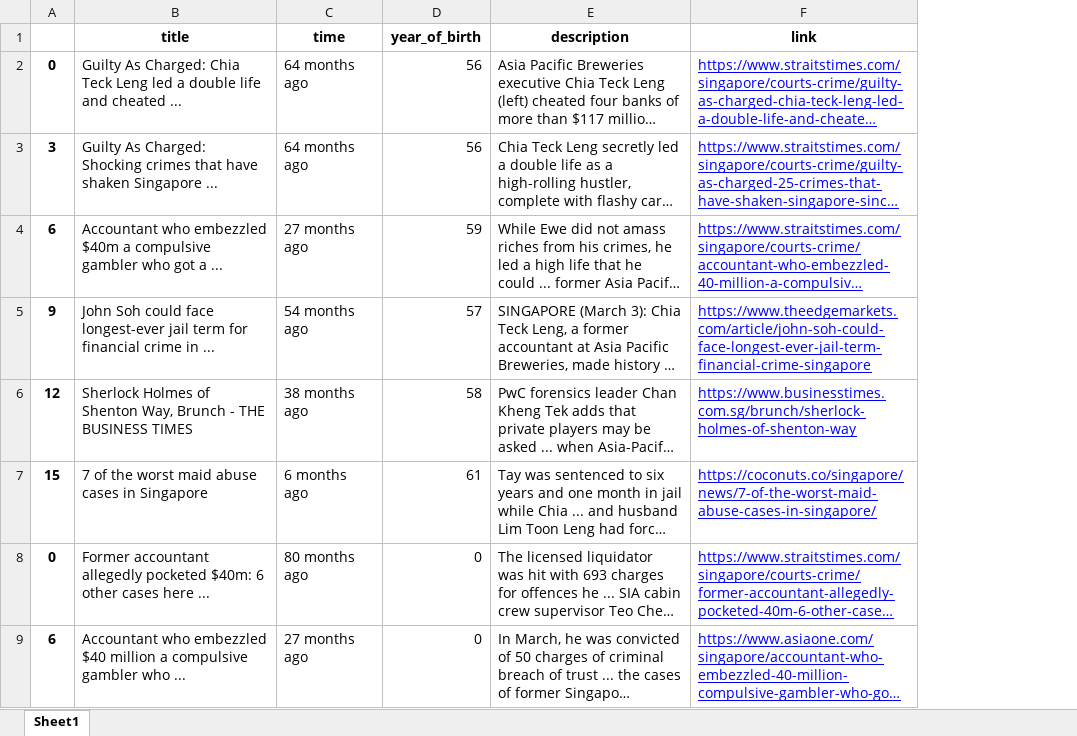
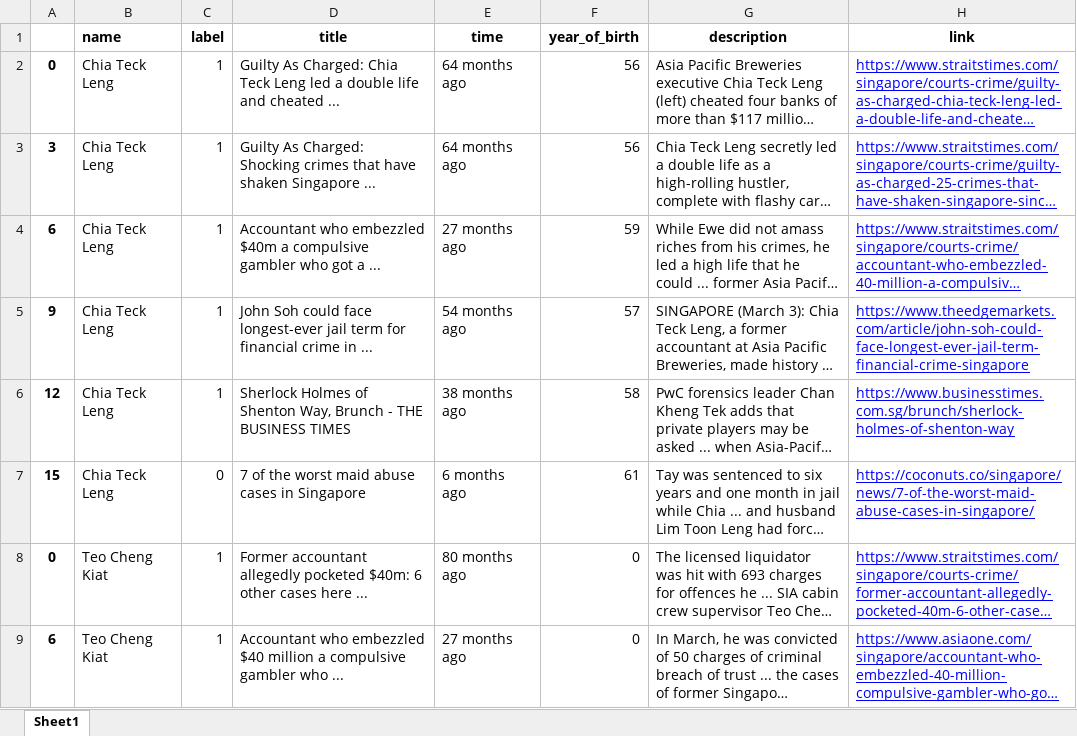
Before and after one commit to dylansee97/Capstone, an Excel workbook: test_data.xlsx, sheet Sheet1, drawn as a sheet; only a part is shown; long unchanged cells end in …; values as stored, in another font and other column widths than the file's, no borders; the diff names each change by its address in the sheet, - before the commit and + after, or states it on an @@ line.

Commit message:
Label test_data.xlsx

```diff
--- a/test_data.xlsx (sheet Sheet1)
+++ b/test_data.xlsx (sheet Sheet1)
+column B (name), rows 2-9: Chia Teck Leng | Chia Teck Leng | Chia Teck Leng | Chia Teck Leng | Chia Teck Leng | Chia Teck Leng | Teo Cheng Kiat | Teo Cheng Kiat
+column C (label), rows 2-9: 1 | 1 | 1 | 1 | 1 | 0 | 1 | 1
```
